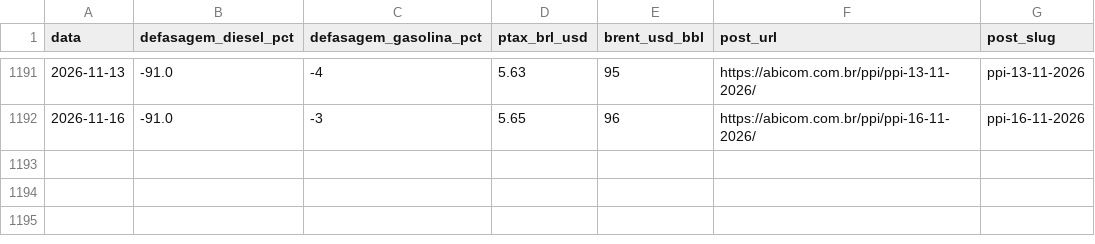
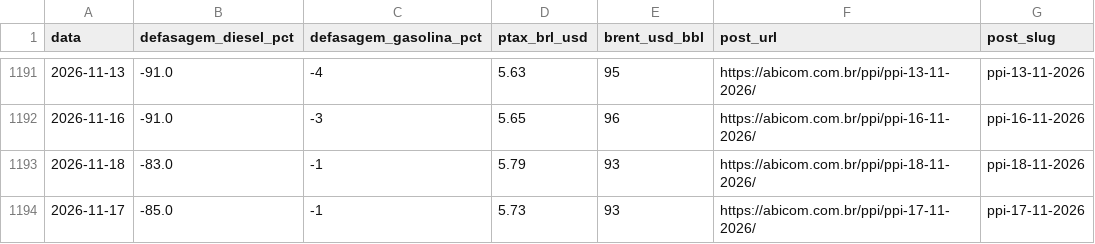
Before and after one commit to strongylis/sugar-intel, a CSV file: data/abicom_ppi.csv, drawn as a sheet; only a part is shown, gaps mark what is left out; the diff names each change by its address in the sheet, - before the commit and + after, or states it on an @@ line.

```diff
--- a/data/abicom_ppi.csv
+++ b/data/abicom_ppi.csv
+row 1193: 2026-11-18 | -83.0 | -1 | 5.79 | 93 | https://abicom.com.br/ppi/ppi-18-11-2026/ | ppi-18-11-2026
+row 1194: 2026-11-17 | -85.0 | -1 | 5.73 | 93 | https://abicom.com.br/ppi/ppi-17-11-2026/ | ppi-17-11-2026
```
Also changed, not shown: data/chuva_14d.csv, data/ny11_curva.csv, 9 other files.
